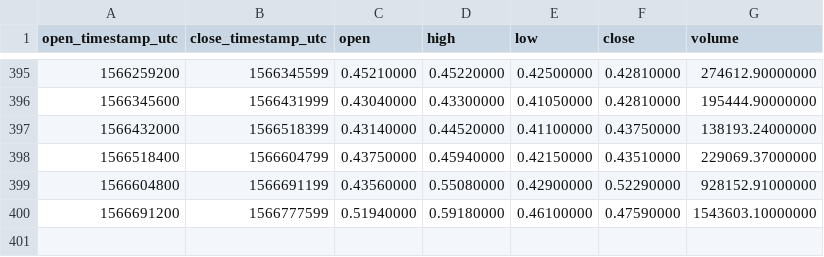
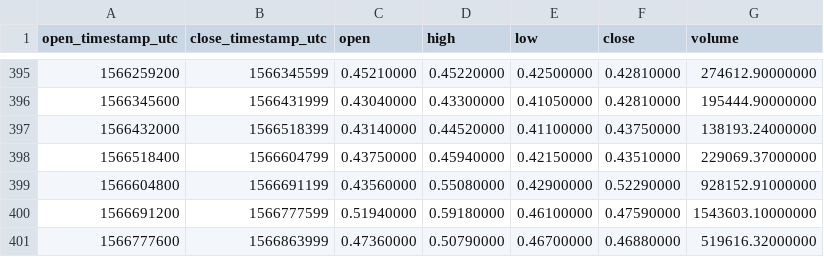
Before and after one commit to cryptobigbro/binance-NULSUSDT, a CSV file: binance-NULSUSDT-1d.csv, drawn as a sheet; only a part is shown, gaps mark what is left out.

```diff
--- a/binance-NULSUSDT-1d.csv
+++ b/binance-NULSUSDT-1d.csv
@@ -400 +400,2 @@ open_timestamp_utc,close_timestamp_utc,open,high,low,close,volume
 1566691200,1566777599,0.51940000,0.59180000,0.46100000,0.47590000,1543603.10000000
+1566777600,1566863999,0.47360000,0.50790000,0.46700000,0.46880000,519616.32000000
```
Also changed, not shown: binance-NULSUSDT-1h.csv.
